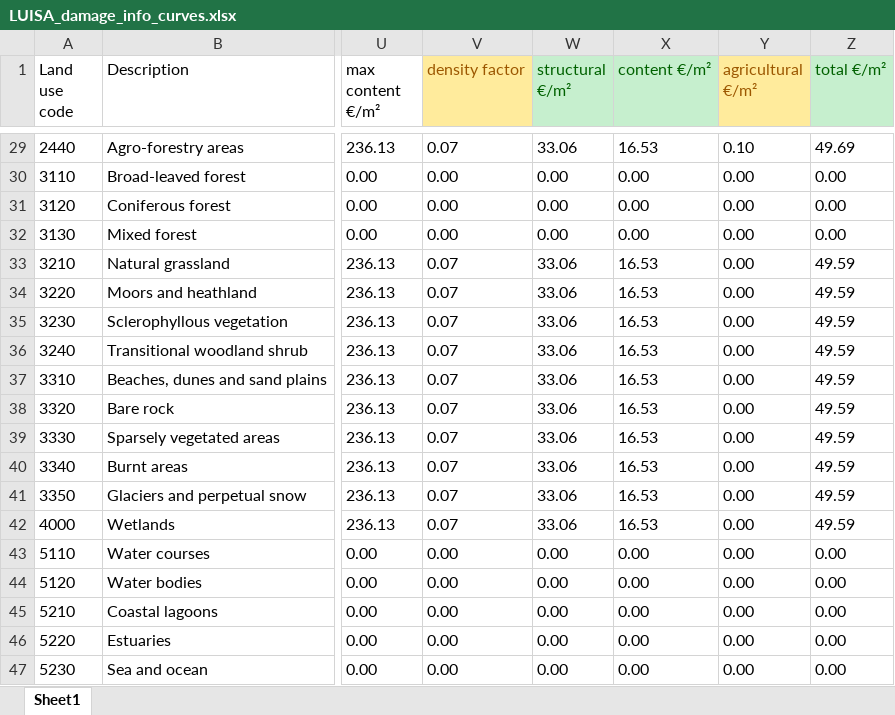
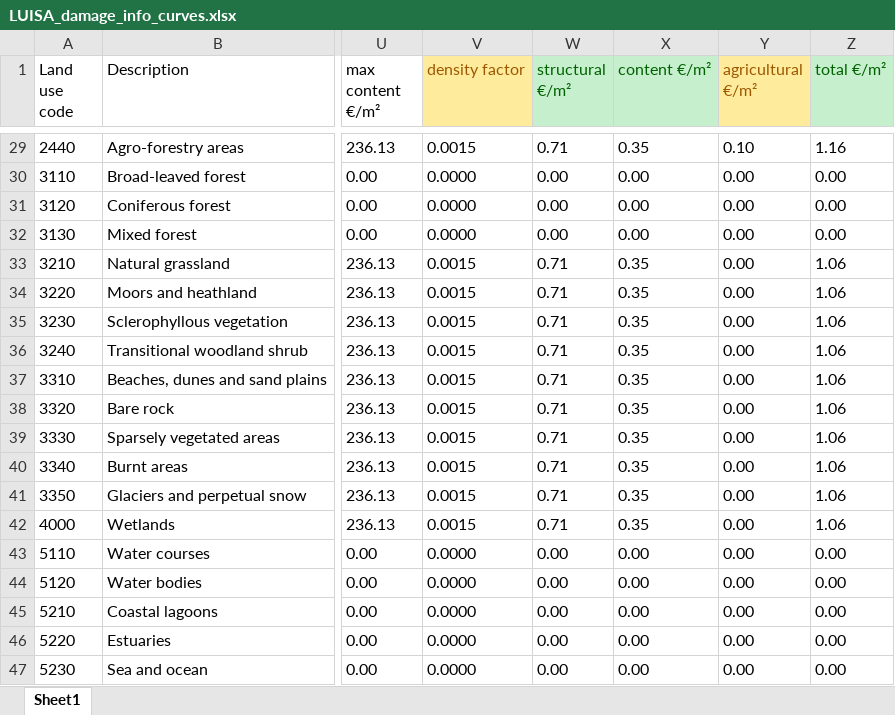
Before and after one commit to CLIMAAX/STORMS, an Excel workbook: 01_windstorm/LUISA_damage_info_curves.xlsx, sheet Sheet1, drawn as a sheet; only a part is shown, gaps mark what is left out; values as stored, in another font and other column widths than the file's, no borders; the diff covers the shown part only; the diff names each change by its address in the sheet, - before the commit and + after, or states it on an @@ line.

Commit message:
fix: adjust build up area density in farm areas according to spanish situation.

```diff
--- a/01_windstorm/LUISA_damage_info_curves.xlsx (sheet Sheet1)
+++ b/01_windstorm/LUISA_damage_info_curves.xlsx (sheet Sheet1)
-V29 (density factor): 0.07
+V29 (density factor): 0.0015
-W29 (structural €/m²): 33.06
+W29 (structural €/m²): 0.71
-X29 (content €/m²): 16.53
+X29 (content €/m²): 0.35
-Z29 (total €/m²): 49.69
+Z29 (total €/m²): 1.16
-V30:V32 (density factor): 0.00
+V30:V32 (density factor): 0.0000
-V33:V42 (density factor): 0.07
+V33:V42 (density factor): 0.0015
-W33:W42 (structural €/m²): 33.06
+W33:W42 (structural €/m²): 0.71
-X33:X42 (content €/m²): 16.53
+X33:X42 (content €/m²): 0.35
-Z33:Z42 (total €/m²): 49.59
+Z33:Z42 (total €/m²): 1.06
-V43:V47 (density factor): 0.00
+V43:V47 (density factor): 0.0000
```
Also changed, not shown: 57 edited cells elsewhere in this sheet.
